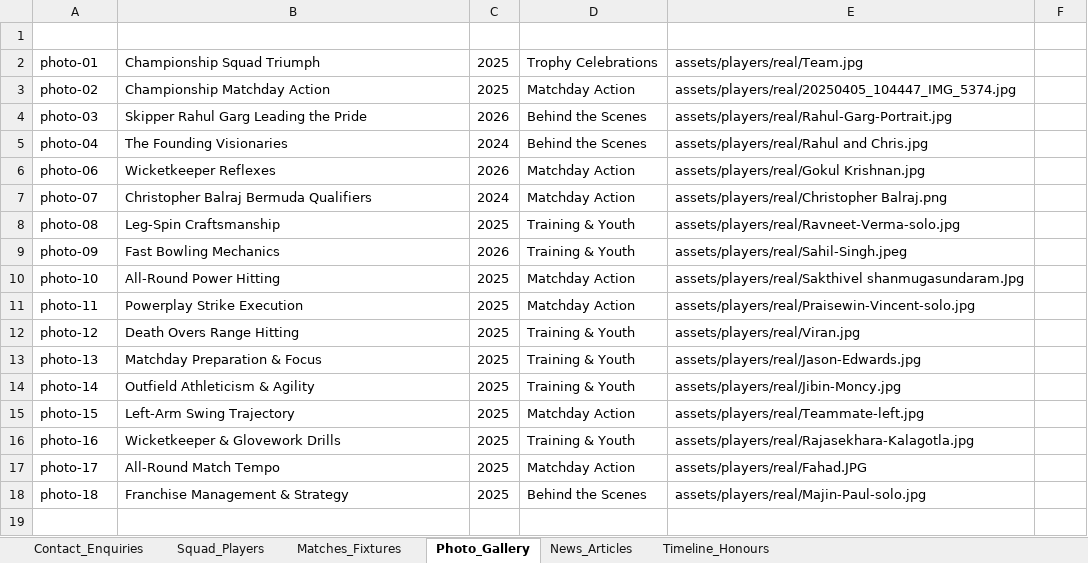
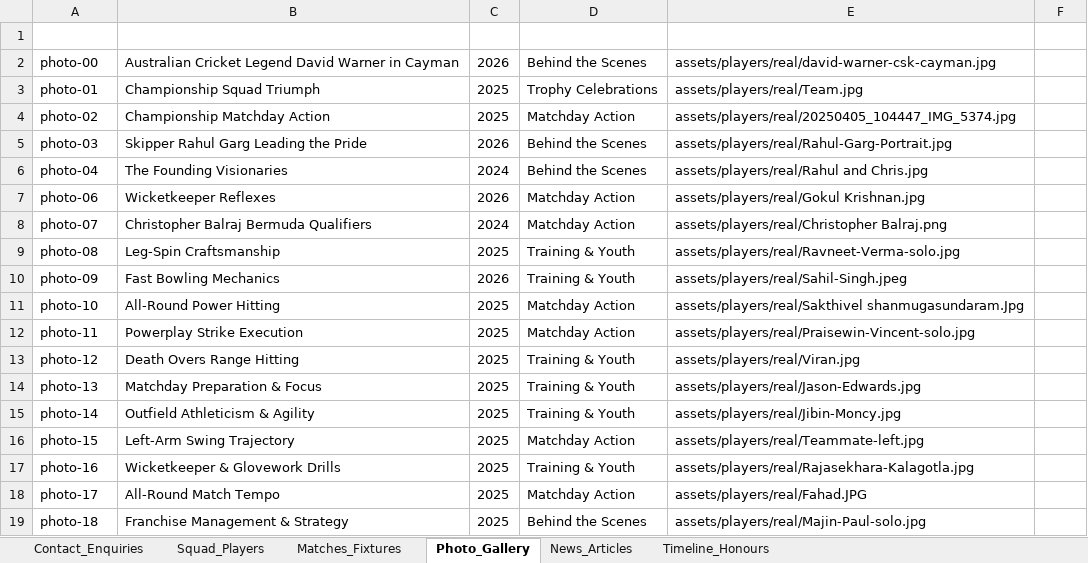
Before and after one commit to Sahitya0805/CAYMAN, an Excel workbook: exports/Cayman_Super_Kings_Complete_Database.xlsx, sheet Photo_Gallery, drawn as a sheet; values as stored, in another font and other column widths than the file's, no borders; the diff names each change by its address in the sheet, - before the commit and + after, or states it on an @@ line.

```diff
--- a/exports/Cayman_Super_Kings_Complete_Database.xlsx (sheet Photo_Gallery)
+++ b/exports/Cayman_Super_Kings_Complete_Database.xlsx (sheet Photo_Gallery)
+row 2: photo-00 | Australian Cricket Legend David Warner in Cayman | 2026 | Behind the Scenes | assets/players/real/david-warner-csk-cayman.jpg
```
Also changed, not shown: sheet Contact_Enquiries, exports/CSK_Contact_Enquiries_Database.xlsx, 5 other files.
